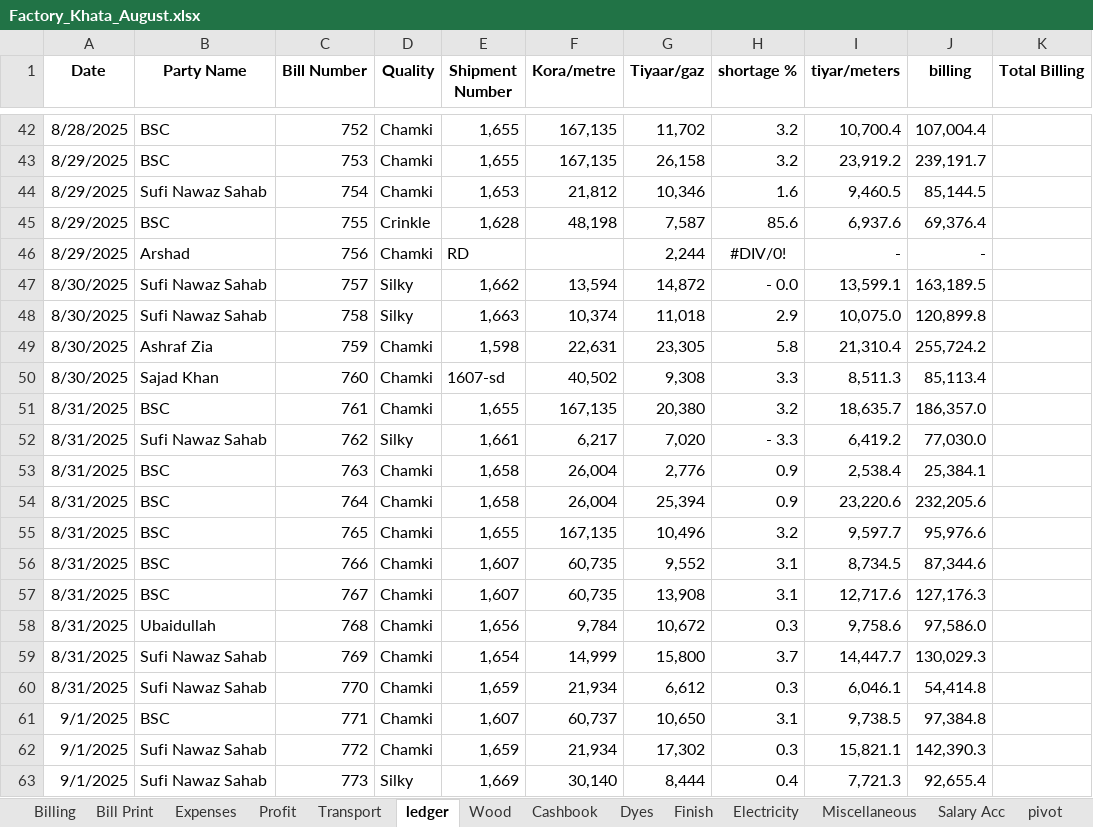
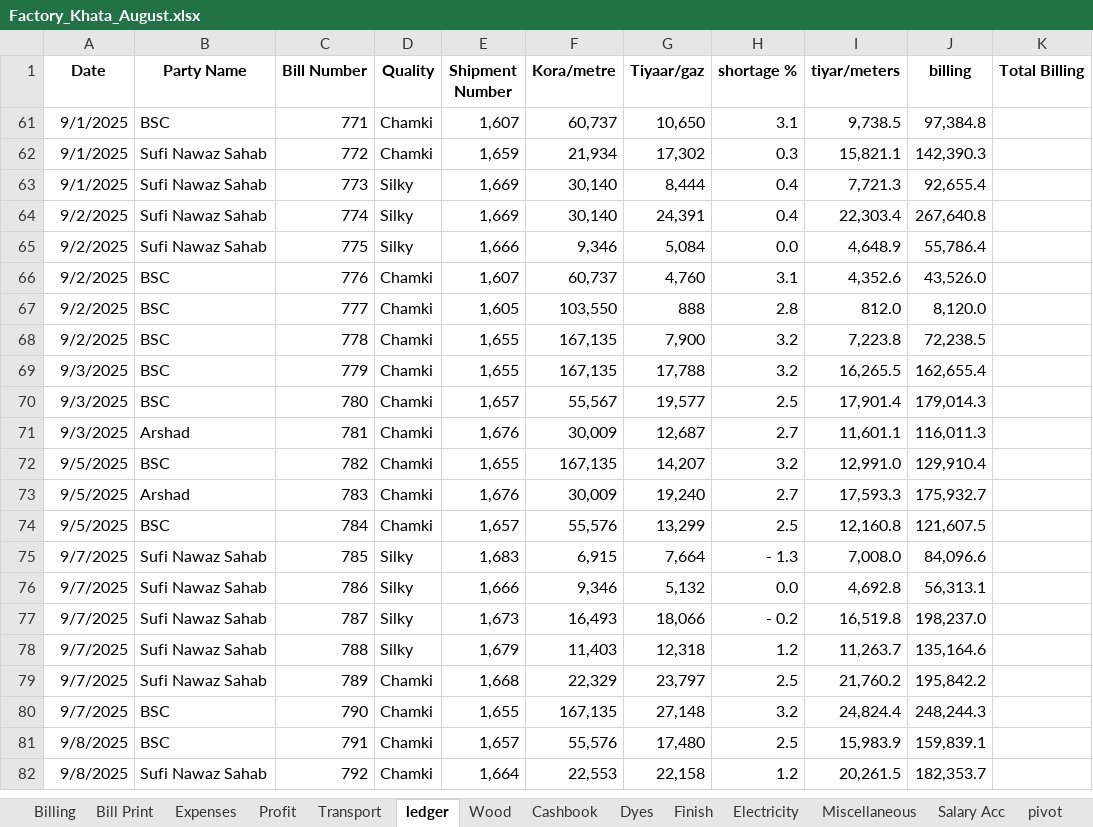
Before and after one commit to omerrazzaq4/Alhamd_dyeing, an Excel workbook: Factory_Khata_August.xlsx, sheet ledger, drawn as a sheet; only a part is shown, gaps mark what is left out; the shorter side is filled out with more unchanged rows; values as stored, in another font and other column widths than the file's, no borders; charts and pictures and table styles not drawn; removed rows and columns are numbered as before the commit, all else as after; the diff covers the shown part only; the diff names each change by its address in the sheet, - before the commit and + after, or states it on an @@ line.

Commit message:
Add files via upload

```diff
--- a/Factory_Khata_August.xlsx (sheet ledger)
+++ b/Factory_Khata_August.xlsx (sheet ledger)
@@ row 42 hidden: 8/28/2025 | BSC | 752 | Chamki | 1,655 | 167,135 | 11,702 | 3.2 | 10,700.4 | 107,004.4 @@
@@ row 43 hidden: 8/29/2025 | BSC | 753 | Chamki | 1,655 | 167,135 | 26,158 | 3.2 | 23,919.2 | 239,191.7 @@
@@ row 44 hidden: 8/29/2025 | Sufi Nawaz Sahab | 754 | Chamki | 1,653 | 21,812 | 10,346 | 1.6 | 9,460.5 | 85,144.5 @@
@@ row 45 hidden: 8/29/2025 | BSC | 755 | Crinkle | 1,628 | 48,198 | 7,587 | 85.6 | 6,937.6 | 69,376.4 @@
@@ row 46 hidden: 8/29/2025 | Arshad | 756 | Chamki | RD |  | 2,244 | #DIV/0! | - | - @@
@@ row 47 hidden: 8/30/2025 | Sufi Nawaz Sahab | 757 | Silky | 1,662 | 13,594 | 14,872 | - 0.0 | 13,599.1 | 163,189.5 @@
@@ row 48 hidden: 8/30/2025 | Sufi Nawaz Sahab | 758 | Silky | 1,663 | 10,374 | 11,018 | 2.9 | 10,075.0 | 120,899.8 @@
@@ row 49 hidden: 8/30/2025 | Ashraf Zia | 759 | Chamki | 1,598 | 22,631 | 23,305 | 5.8 | 21,310.4 | 255,724.2 @@
@@ row 50 hidden: 8/30/2025 | Sajad Khan | 760 | Chamki | 1607-sd | 40,502 | 9,308 | 3.3 | 8,511.3 | 85,113.4 @@
@@ row 51 hidden: 8/31/2025 | BSC | 761 | Chamki | 1,655 | 167,135 | 20,380 | 3.2 | 18,635.7 | 186,357.0 @@
@@ row 52 hidden: 8/31/2025 | Sufi Nawaz Sahab | 762 | Silky | 1,661 | 6,217 | 7,020 | - 3.3 | 6,419.2 | 77,030.0 @@
@@ row 53 hidden: 8/31/2025 | BSC | 763 | Chamki | 1,658 | 26,004 | 2,776 | 0.9 | 2,538.4 | 25,384.1 @@
@@ row 54 hidden: 8/31/2025 | BSC | 764 | Chamki | 1,658 | 26,004 | 25,394 | 0.9 | 23,220.6 | 232,205.6 @@
@@ row 55 hidden: 8/31/2025 | BSC | 765 | Chamki | 1,655 | 167,135 | 10,496 | 3.2 | 9,597.7 | 95,976.6 @@
@@ row 56 hidden: 8/31/2025 | BSC | 766 | Chamki | 1,607 | 60,735 | 9,552 | 3.1 | 8,734.5 | 87,344.6 @@
@@ row 57 hidden: 8/31/2025 | BSC | 767 | Chamki | 1,607 | 60,735 | 13,908 | 3.1 | 12,717.6 | 127,176.3 @@
@@ row 58 hidden: 8/31/2025 | Ubaidullah | 768 | Chamki | 1,656 | 9,784 | 10,672 | 0.3 | 9,758.6 | 97,586.0 @@
@@ row 59 hidden: 8/31/2025 | Sufi Nawaz Sahab | 769 | Chamki | 1,654 | 14,999 | 15,800 | 3.7 | 14,447.7 | 130,029.3 @@
@@ row 60 hidden: 8/31/2025 | Sufi Nawaz Sahab | 770 | Chamki | 1,659 | 21,934 | 6,612 | 0.3 | 6,046.1 | 54,414.8 @@
```
Also changed, not shown: 8 added rows, 2 removed rows, 40 hidden or unhidden rows and 70 edited cells elsewhere in this sheet, sheet Dyes, sheet Cashbook, sheet pivot, sheet Finish, sheet Billing, sheet Wood, 4 more sheets, formulas that keep their value, hidden cells, charts or pictures.
